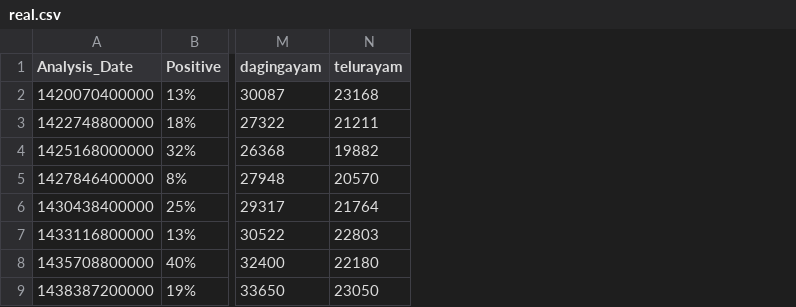
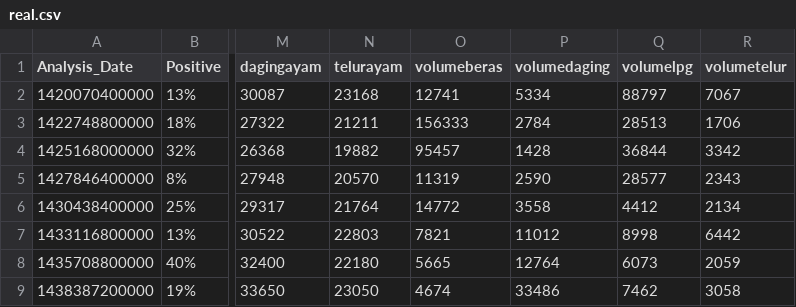
Before and after one commit to mahdanahmad/bappenas-ews, a CSV file: assets/data/real.csv, drawn as a sheet; only a part is shown, gaps mark what is left out; the diff names each change by its address in the sheet, - before the commit and + after, or states it on an @@ line.

```diff
--- a/assets/data/real.csv
+++ b/assets/data/real.csv
+column O (volumeberas), rows 2-9: 12741 | 156333 | 95457 | 11319 | 14772 | 7821 | 5665 | 4674
+column P (volumedaging), rows 2-9: 5334 | 2784 | 1428 | 2590 | 3558 | 11012 | 12764 | 33486
+column Q (volumelpg), rows 2-9: 88797 | 28513 | 36844 | 28577 | 4412 | 8998 | 6073 | 7462
+column R (volumetelur), rows 2-9: 7067 | 1706 | 3342 | 2343 | 2134 | 6442 | 2059 | 3058
```
Also changed, not shown: 2 other files.
